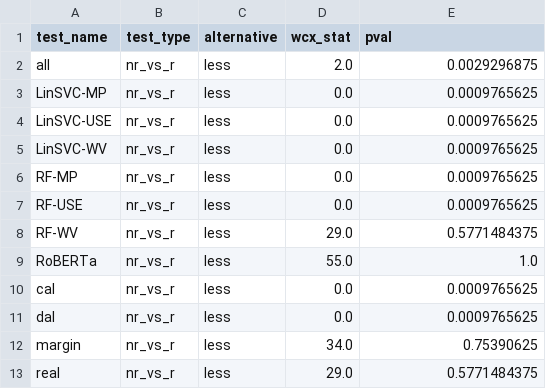
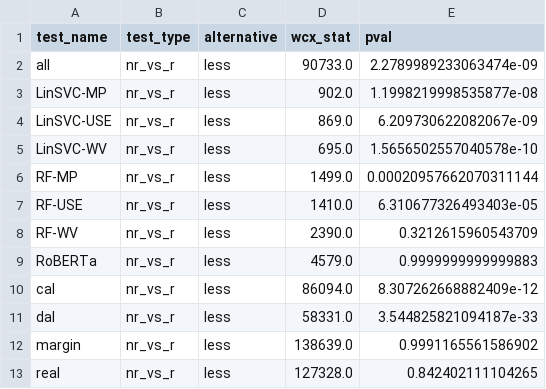
Before and after one commit to ThuongTNguyen/active_learning_comparisons, a CSV file: results/wilcoxon_pvals/wilcoxon_nonrandom_vs_random.csv, drawn as a sheet.

Commit message:
wilcoxon for Always ON: amended to use configs as pairs

```diff
--- a/results/wilcoxon_pvals/wilcoxon_nonrandom_vs_random.csv
+++ b/results/wilcoxon_pvals/wilcoxon_nonrandom_vs_random.csv
@@ -1,13 +1,13 @@
 test_name,test_type,alternative,wcx_stat,pval
-all,nr_vs_r,less,2.0,0.0029296875
-LinSVC-MP,nr_vs_r,less,0.0,0.0009765625
-LinSVC-USE,nr_vs_r,less,0.0,0.0009765625
-LinSVC-WV,nr_vs_r,less,0.0,0.0009765625
-RF-MP,nr_vs_r,less,0.0,0.0009765625
-RF-USE,nr_vs_r,less,0.0,0.0009765625
-RF-WV,nr_vs_r,less,29.0,0.5771484375
-RoBERTa,nr_vs_r,less,55.0,1.0
-cal,nr_vs_r,less,0.0,0.0009765625
-dal,nr_vs_r,less,0.0,0.0009765625
-margin,nr_vs_r,less,34.0,0.75390625
-real,nr_vs_r,less,29.0,0.5771484375
+all,nr_vs_r,less,90733.0,2.2789989233063474e-09
+LinSVC-MP,nr_vs_r,less,902.0,1.1998219998535877e-08
+LinSVC-USE,nr_vs_r,less,869.0,6.209730622082067e-09
+LinSVC-WV,nr_vs_r,less,695.0,1.5656502557040578e-10
+RF-MP,nr_vs_r,less,1499.0,0.00020957662070311144
+RF-USE,nr_vs_r,less,1410.0,6.310677326493403e-05
+RF-WV,nr_vs_r,less,2390.0,0.3212615960543709
+RoBERTa,nr_vs_r,less,4579.0,0.9999999999999883
+cal,nr_vs_r,less,86094.0,8.307262668882409e-12
+dal,nr_vs_r,less,58331.0,3.544825821094187e-33
+margin,nr_vs_r,less,138639.0,0.9991165561586902
+real,nr_vs_r,less,127328.0,0.842402111104265
```
Also changed, not shown: results/wilcoxon_pvals/wilcoxon_batch_sizes.csv, 1 other file.
